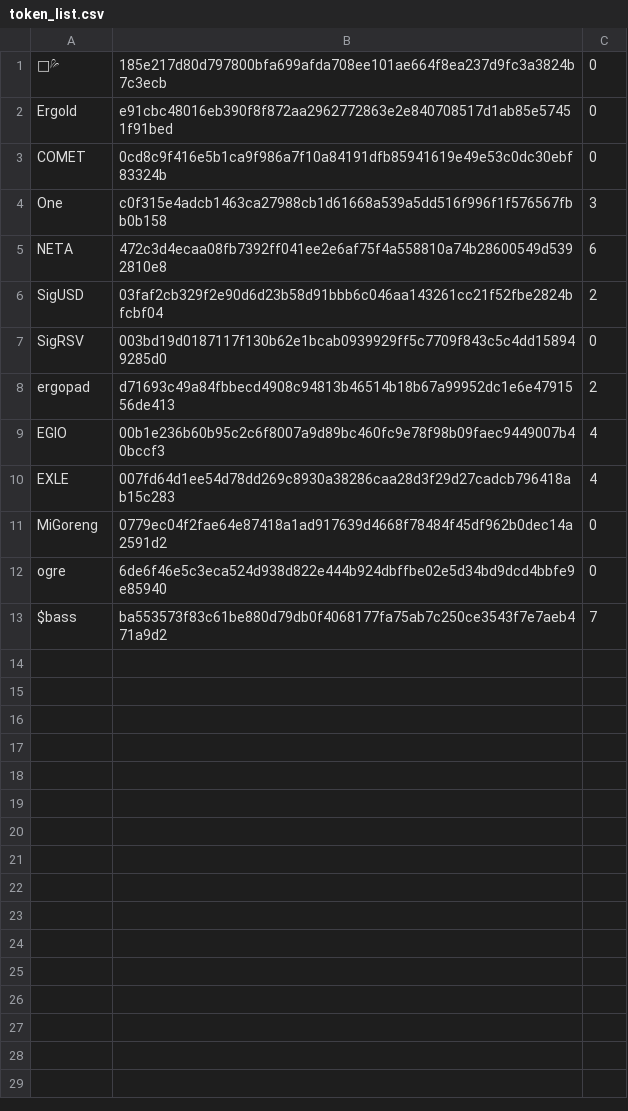
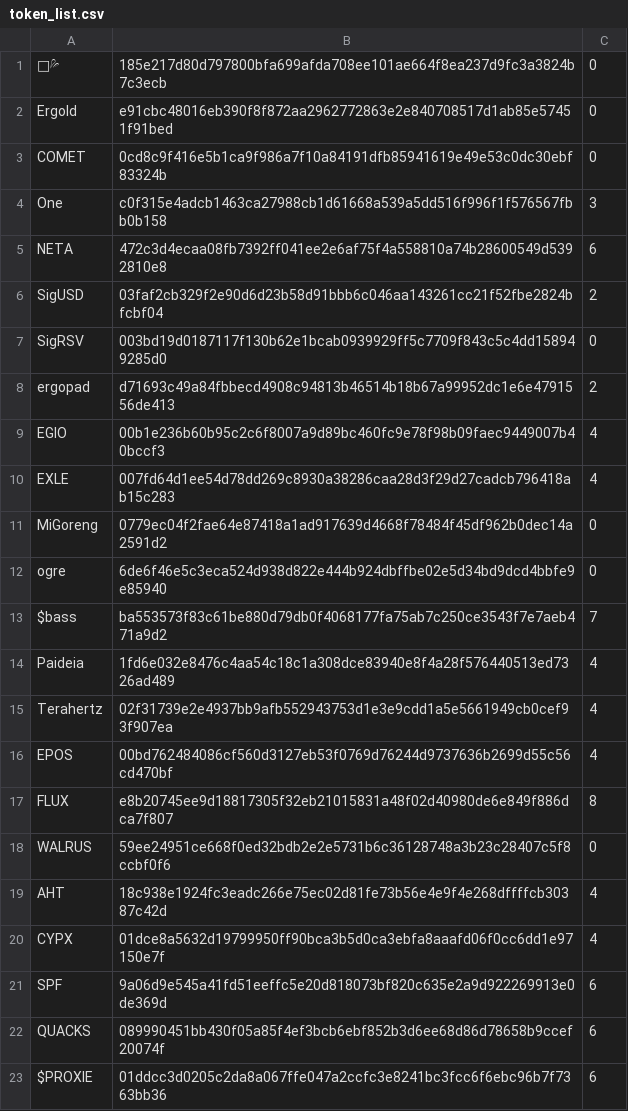
Before and after one commit to babygrenade/ergo-tokenautics, a CSV file: token_list.csv, drawn as a sheet; the diff names each change by its address in the sheet, - before the commit and + after, or states it on an @@ line.

Commit message:
auto token update

```diff
--- a/token_list.csv
+++ b/token_list.csv
+row 14: Paideia | 1fd6e032e8476c4aa54c18c1a308dce83940e8f4a28f576440513ed7326ad489 | 4
+row 15: Terahertz | 02f31739e2e4937bb9afb552943753d1e3e9cdd1a5e5661949cb0cef93f907ea | 4
+row 16: EPOS | 00bd762484086cf560d3127eb53f0769d76244d9737636b2699d55c56cd470bf | 4
+row 17: FLUX | e8b20745ee9d18817305f32eb21015831a48f02d40980de6e849f886dca7f807 | 8
+row 18: WALRUS | 59ee24951ce668f0ed32bdb2e2e5731b6c36128748a3b23c28407c5f8ccbf0f6 | 0
+row 19: AHT | 18c938e1924fc3eadc266e75ec02d81fe73b56e4e9f4e268dffffcb30387c42d | 4
+row 20: CYPX | 01dce8a5632d19799950ff90bca3b5d0ca3ebfa8aaafd06f0cc6dd1e97150e7f | 4
+row 21: SPF | 9a06d9e545a41fd51eeffc5e20d818073bf820c635e2a9d922269913e0de369d | 6
+row 22: QUACKS | 089990451bb430f05a85f4ef3bcb6ebf852b3d6ee68d86d78658b9ccef20074f | 6
+row 23: $PROXIE | 01ddcc3d0205c2da8a067ffe047a2ccfc3e8241bc3fcc6f6ebc96b7f7363bb36 | 6
```
Also changed, not shown: data/$bass.csv, data/EXLE.csv, 14 other files.
